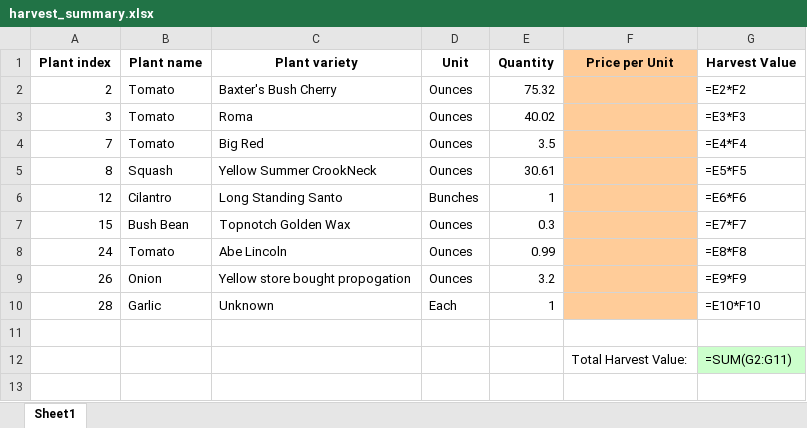
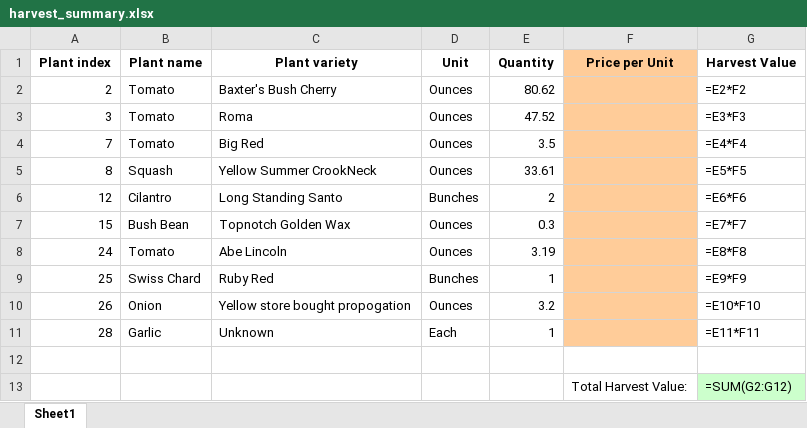
Before and after one commit to jahascow/garden_planner_tracker, an Excel workbook: df/harvest_summary.xlsx, sheet Sheet1, drawn as a sheet; values as stored, in another font and other column widths than the file's, no borders; formulas without a stored value are shown as written; addresses are those after the commit; the diff names each change by its address in the sheet, - before the commit and + after, or states it on an @@ line.

```diff
--- a/df/harvest_summary.xlsx (sheet Sheet1)
+++ b/df/harvest_summary.xlsx (sheet Sheet1)
-E2 (Quantity): 75.32
+E2 (Quantity): 80.62
-E3 (Quantity): 40.02
+E3 (Quantity): 47.52
-E5 (Quantity): 30.61
+E5 (Quantity): 33.61
-E6 (Quantity): 1
+E6 (Quantity): 2
-E8 (Quantity): 0.99
+E8 (Quantity): 3.19
+row 9: 25 | Swiss Chard | Ruby Red | Bunches | 1 |  | =E9*F9
-G10 (Harvest Value): =E9*F9
+G10 (Harvest Value): =E10*F10
-G11 (Harvest Value): =E10*F10
+G11 (Harvest Value): =E11*F11
-G13 (Harvest Value): =SUM(G2:G11)
+G13 (Harvest Value): =SUM(G2:G12)
```
Also changed, not shown: 3 other files.
